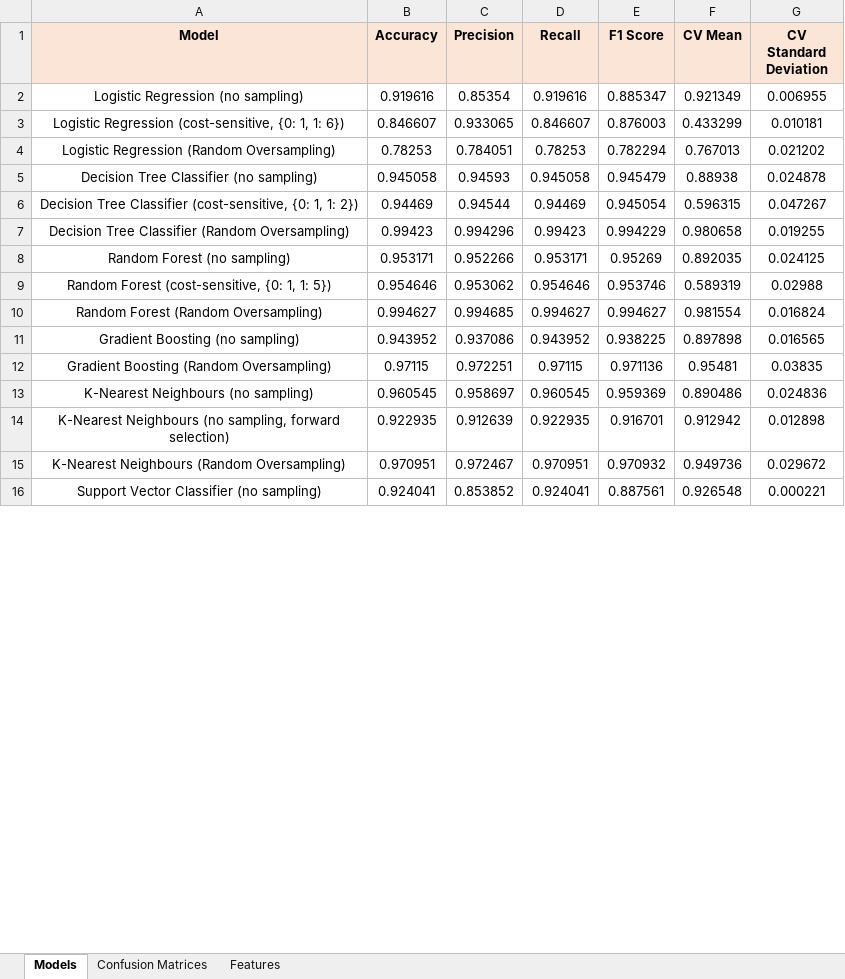
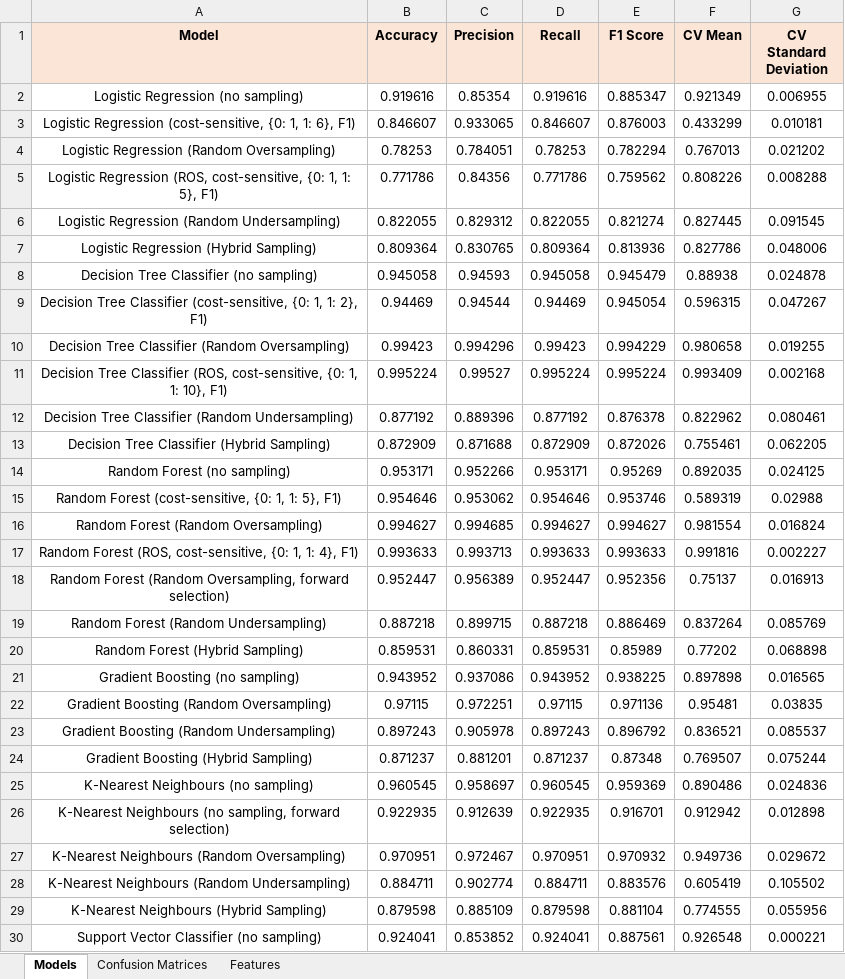
Before and after one commit to PrMine54/milling-data, an Excel workbook: Feature Data.xlsx, sheet Models, drawn as a sheet; only a part is shown; values as stored, in another font and other column widths than the file's, no borders; addresses are those after the commit; the diff covers the shown part only; the diff names each change by its address in the sheet, - before the commit and + after, or states it on an @@ line.

Commit message:
Autoencoder
-Added the results of the features to the Excel file.
-Tried to add an autoencoder to utilise encoded data for the classifiers.
-Added cost-sensitive learning for the oversampled data.

```diff
--- a/Feature Data.xlsx (sheet Models)
+++ b/Feature Data.xlsx (sheet Models)
-A3 (Model): …1, 1: 6})
+A3 (Model): …1, 1: 6}, F1)
+row 5: Logistic Regression (ROS, cost-sensitive, {0: 1, 1: 5}, F1) | 0.771786 | 0.84356 | 0.771786 | 0.759562 | 0.808226 | 0.008288
+row 6: Logistic Regression (Random Undersampling) | 0.822055 | 0.829312 | 0.822055 | 0.821274 | 0.827445 | 0.091545
+row 7: Logistic Regression (Hybrid Sampling) | 0.809364 | 0.830765 | 0.809364 | 0.813936 | 0.827786 | 0.048006
-A9 (Model): …1, 1: 2})
+A9 (Model): …1, 1: 2}, F1)
+row 11: Decision Tree Classifier (ROS, cost-sensitive, {0: 1, 1: 10}, F1) | 0.995224 | 0.99527 | 0.995224 | 0.995224 | 0.993409 | 0.002168
+row 12: Decision Tree Classifier (Random Undersampling) | 0.877192 | 0.889396 | 0.877192 | 0.876378 | 0.822962 | 0.080461
+row 13: Decision Tree Classifier (Hybrid Sampling) | 0.872909 | 0.871688 | 0.872909 | 0.872026 | 0.755461 | 0.062205
-A15 (Model): …1, 1: 5})
+A15 (Model): …1, 1: 5}, F1)
+row 17: Random Forest (ROS, cost-sensitive, {0: 1, 1: 4}, F1) | 0.993633 | 0.993713 | 0.993633 | 0.993633 | 0.991816 | 0.002227
+row 18: Random Forest (Random Oversampling, forward selection) | 0.952447 | 0.956389 | 0.952447 | 0.952356 | 0.75137 | 0.016913
+row 19: Random Forest (Random Undersampling) | 0.887218 | 0.899715 | 0.887218 | 0.886469 | 0.837264 | 0.085769
+row 20: Random Forest (Hybrid Sampling) | 0.859531 | 0.860331 | 0.859531 | 0.85989 | 0.77202 | 0.068898
+row 23: Gradient Boosting (Random Undersampling) | 0.897243 | 0.905978 | 0.897243 | 0.896792 | 0.836521 | 0.085537
+row 24: Gradient Boosting (Hybrid Sampling) | 0.871237 | 0.881201 | 0.871237 | 0.87348 | 0.769507 | 0.075244
+row 28: K-Nearest Neighbours (Random Undersampling) | 0.884711 | 0.902774 | 0.884711 | 0.883576 | 0.605419 | 0.105502
+row 29: K-Nearest Neighbours (Hybrid Sampling) | 0.879598 | 0.885109 | 0.879598 | 0.881104 | 0.774555 | 0.055956
```
Also changed, not shown: 8 added rows, 6 edited cells and merged cells elsewhere in this sheet, sheet Features, 1 other file.
